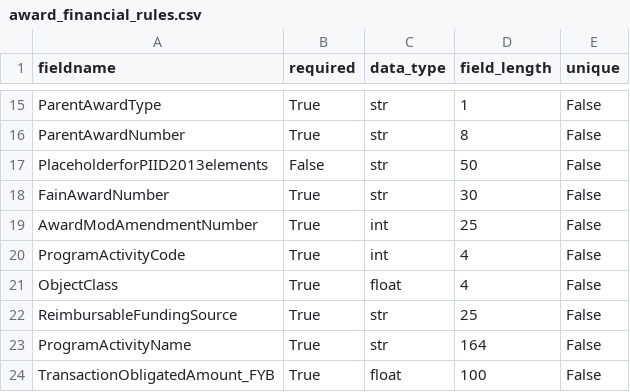
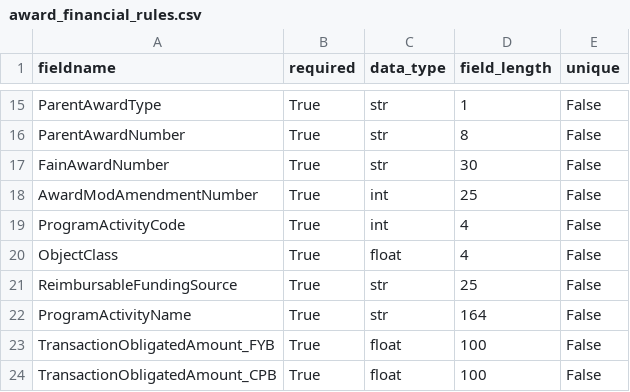
Before and after one commit to 18F/data-act-pilot, a CSV file: app/validator/rules/award_financial_rules.csv, drawn as a sheet; only a part is shown, gaps mark what is left out; the shorter side is filled out with more unchanged rows.

Commit message:
Update award_financial_rules.csv

```diff
--- a/app/validator/rules/award_financial_rules.csv
+++ b/app/validator/rules/award_financial_rules.csv
@@ -16,3 +16,2 @@ ParentAwardType,True,str,1,False
 ParentAwardNumber,True,str,8,False
-PlaceholderforPIID2013elements,False,str,50,False
 FainAwardNumber,True,str,30,False
```
